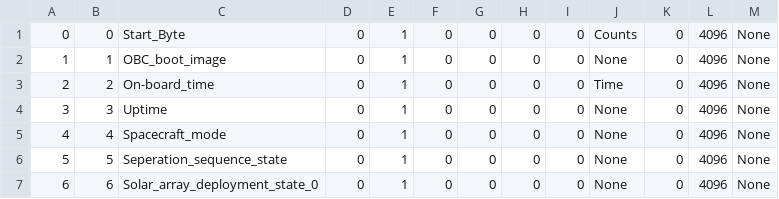
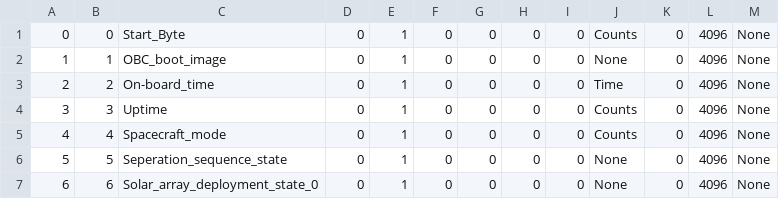
Before and after one commit to ac2cz/Falcon, a CSV file: spacecraft/mir-sat-1-coef.csv, drawn as a sheet; only a part is shown.

```diff
--- a/spacecraft/mir-sat-1-coef.csv
+++ b/spacecraft/mir-sat-1-coef.csv
@@ -3,4 +3,4 @@
 2,2,On-board_time,0,1,0,0,0,0,Time,0,4096,None
-3,3,Uptime,0,1,0,0,0,0,None,0,4096,None
-4,4,Spacecraft_mode,0,1,0,0,0,0,None,0,4096,None
+3,3,Uptime,0,1,0,0,0,0,Counts,0,4096,None
+4,4,Spacecraft_mode,0,1,0,0,0,0,Counts,0,4096,None
 5,5,Seperation_sequence_state,0,1,0,0,0,0,None,0,4096,None
```
Also changed, not shown: 2 other files.
